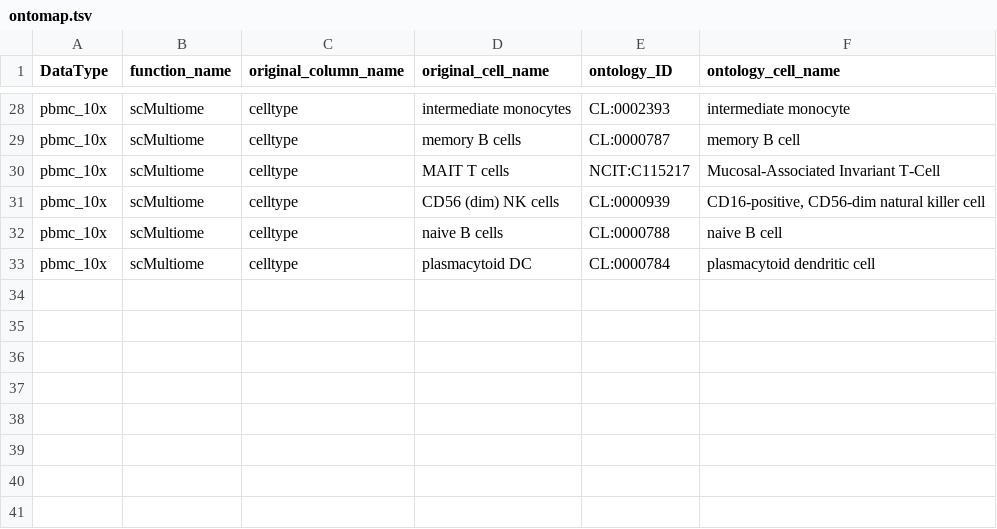
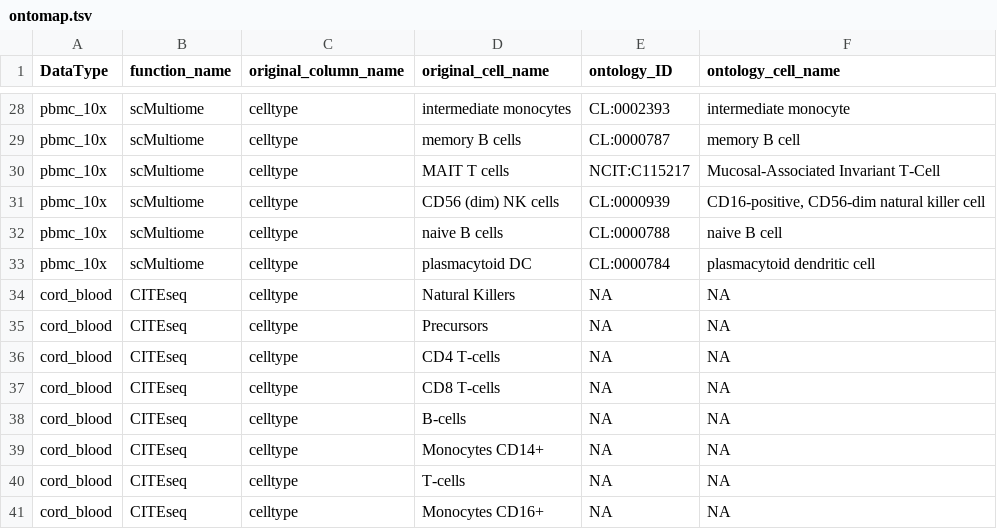
Before and after one commit to waldronlab/SingleCellMultiModal, a TSV file: inst/extdata/ontomap.tsv, drawn as a sheet; only a part is shown, gaps mark what is left out.

Commit message:
- updating ontomap with new CITEseq cord_blood cell type - ontology ids need to be identified

```diff
--- a/inst/extdata/ontomap.tsv
+++ b/inst/extdata/ontomap.tsv
@@ -33 +33,9 @@ pbmc_10x	scMultiome	celltype	naive B cells	CL:0000788	naive B cell
 pbmc_10x	scMultiome	celltype	plasmacytoid DC	CL:0000784	plasmacytoid dendritic cell
+cord_blood	CITEseq	celltype	Natural Killers	NA	NA
+cord_blood	CITEseq	celltype	Precursors	NA	NA
+cord_blood	CITEseq	celltype	CD4 T-cells	NA	NA
+cord_blood	CITEseq	celltype	CD8 T-cells	NA	NA
+cord_blood	CITEseq	celltype	B-cells	NA	NA
+cord_blood	CITEseq	celltype	Monocytes CD14+	NA	NA
+cord_blood	CITEseq	celltype	T-cells	NA	NA
+cord_blood	CITEseq	celltype	Monocytes CD16+	NA	NA
```
Also changed, not shown: 1 other file.
